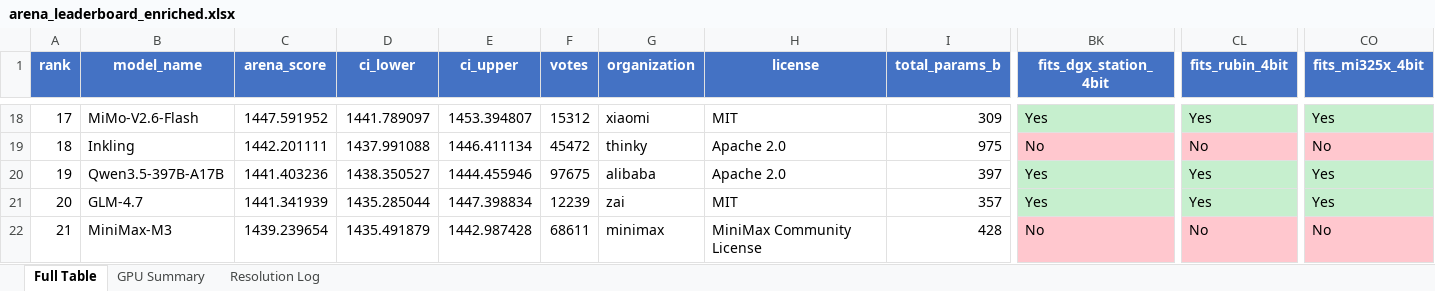
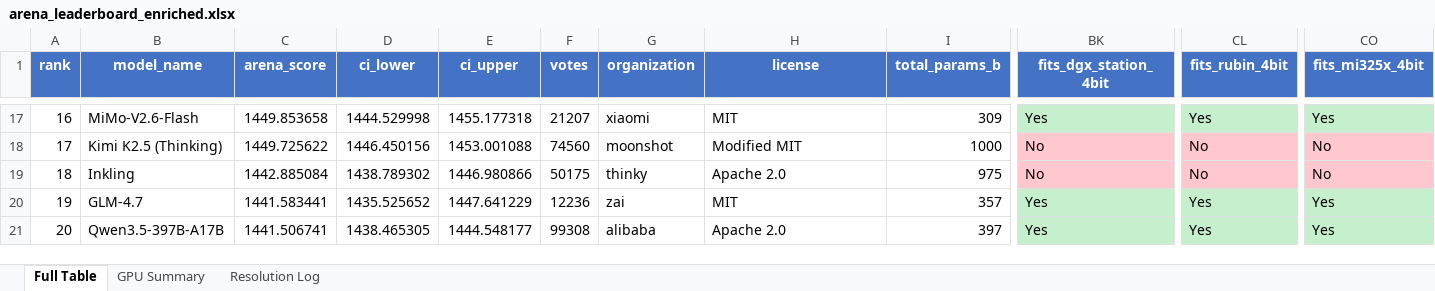
Before and after one commit to kmvaidya/llm-arena-vram-calc, an Excel workbook: arena_enrichment/output/arena_leaderboard_enriched.xlsx, sheet Full Table, drawn as a sheet; only a part is shown, gaps mark what is left out; values as stored, in another font and other column widths than the file's, no borders; removed rows and columns are numbered as before the commit, all else as after; rows hold the shown columns only; the diff covers the shown part only; the diff names each change by its address in the sheet, - before the commit and + after, or states it on an @@ line.

```diff
--- a/arena_enrichment/output/arena_leaderboard_enriched.xlsx (sheet Full Table)
+++ b/arena_enrichment/output/arena_leaderboard_enriched.xlsx (sheet Full Table)
@@ column A (rank) renumbered from row 17 down @@
-C17 (arena_score): 1447.591952
+C17 (arena_score): 1449.853658
-D17 (ci_lower): 1441.789097
+D17 (ci_lower): 1444.529998
-E17 (ci_upper): 1453.394807
+E17 (ci_upper): 1455.177318
-F17 (votes): 15312
+F17 (votes): 21207
+row 18: 17 | Kimi K2.5 (Thinking) | 1449.725622 | 1446.450156 | 1453.001088 | 74560 | moonshot | Modified MIT | 1000 | No | No | No
-C19 (arena_score): 1442.201111
+C19 (arena_score): 1442.885084
-D19 (ci_lower): 1437.991088
+D19 (ci_lower): 1438.789302
-E19 (ci_upper): 1446.411134
+E19 (ci_upper): 1446.980866
-F19 (votes): 45472
+F19 (votes): 50175
-row 20: 19 | Qwen3.5-397B-A17B | 1441.403236 | 1438.350527 | 1444.455946 | 97675 | alibaba | Apache 2.0 | 397 | Yes | Yes | Yes
-C20 (arena_score): 1441.341939
+C20 (arena_score): 1441.583441
-D20 (ci_lower): 1435.285044
+D20 (ci_lower): 1435.525652
-E20 (ci_upper): 1447.398834
+E20 (ci_upper): 1447.641229
-F20 (votes): 12239
+F20 (votes): 12236
-B21 (model_name): MiniMax-M3
+B21 (model_name): Qwen3.5-397B-A17B
-C21 (arena_score): 1439.239654
+C21 (arena_score): 1441.506741
-D21 (ci_lower): 1435.491879
+D21 (ci_lower): 1438.465305
-E21 (ci_upper): 1442.987428
+E21 (ci_upper): 1444.548177
-F21 (votes): 68611
+F21 (votes): 99308
-G21 (organization): minimax
+G21 (organization): alibaba
-H21 (license): MiniMax Community License
+H21 (license): Apache 2.0
-I21 (total_params_b): 428
+I21 (total_params_b): 397
-BK21 (fits_dgx_station_4bit): No
+BK21 (fits_dgx_station_4bit): Yes
-BK21 fill: #FFC7CE
+BK21 fill: #C6EFCE
-CL21 (fits_rubin_4bit): No
+CL21 (fits_rubin_4bit): Yes
-CL21 fill: #FFC7CE
+CL21 fill: #C6EFCE
-CO21 (fits_mi325x_4bit): No
+CO21 (fits_mi325x_4bit): Yes
-CO21 fill: #FFC7CE
+CO21 fill: #C6EFCE
```
Also changed, not shown: 5 added rows, 4 removed rows and 759 edited cells elsewhere in this sheet, sheet GPU Summary, sheet Resolution Log, 5 other files.
